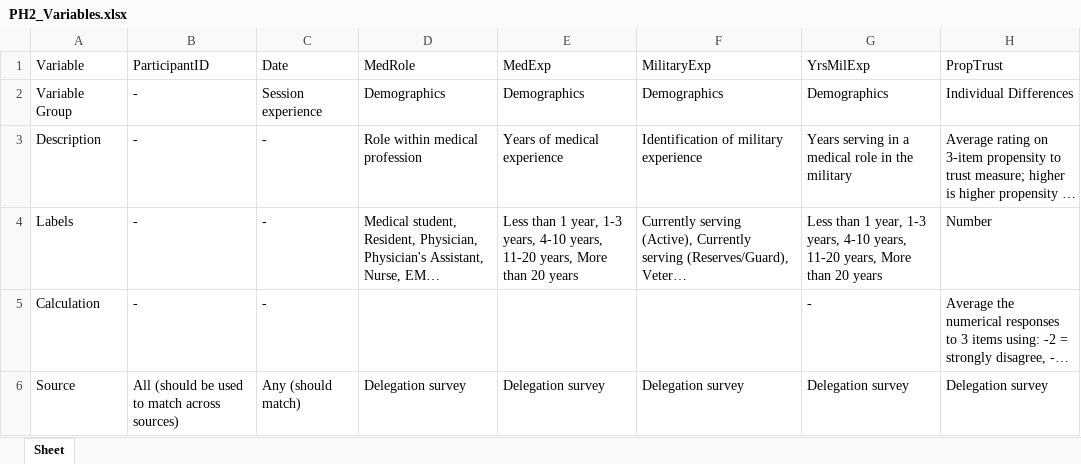
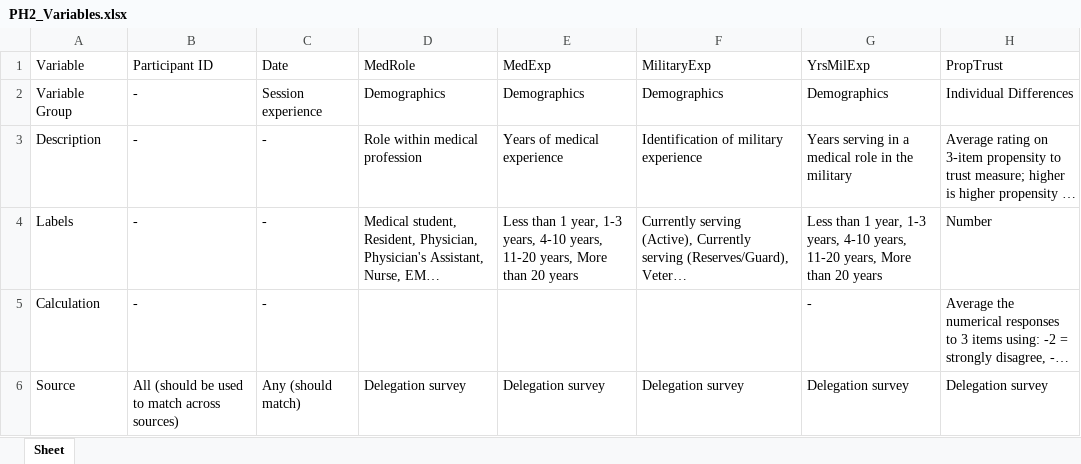
Before and after one commit to NextCenturyCorporation/itm-evaluation-dashboard, an Excel workbook: dashboard-ui/src/components/AggregateResults/Variable Definitions/PH2_Variables.xlsx, sheet Sheet, drawn as a sheet; only a part is shown; long unchanged cells end in …; values as stored, in another font and other column widths than the file's, no borders; the diff names each change by its address in the sheet, - before the commit and + after, or states it on an @@ line.

```diff
--- a/dashboard-ui/src/components/AggregateResults/Variable Definitions/PH2_Variables.xlsx (sheet Sheet)
+++ b/dashboard-ui/src/components/AggregateResults/Variable Definitions/PH2_Variables.xlsx (sheet Sheet)
-B1: ParticipantID
+B1: Participant ID
```
Also changed, not shown: 3 other files.
